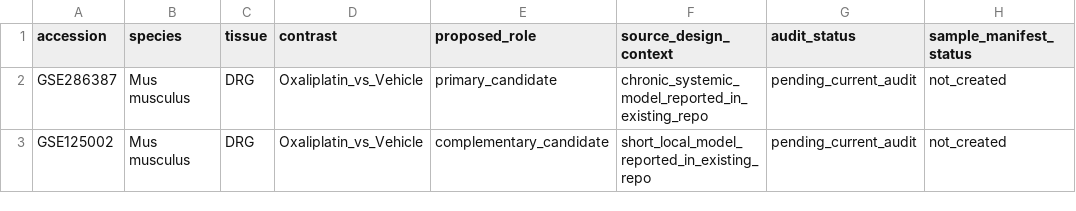
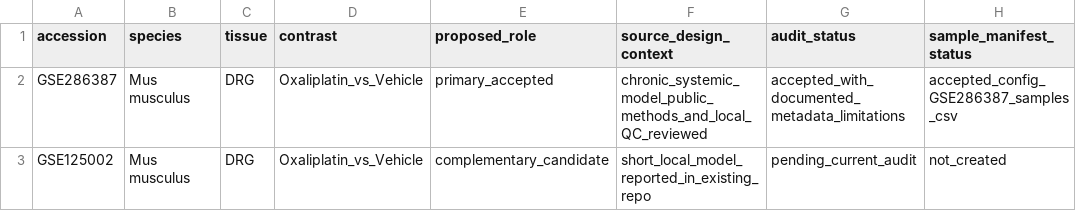
Before and after one commit to Bashir1370/Mostafaproject, a CSV file: oipn-cysteine-structural-screening/config/dataset_candidates.csv, drawn as a sheet.

Commit message:
Accept GSE286387 sample design and implement audited Step 02 DESeq2

```diff
--- a/oipn-cysteine-structural-screening/config/dataset_candidates.csv
+++ b/oipn-cysteine-structural-screening/config/dataset_candidates.csv
@@ -1,3 +1,3 @@
 accession,species,tissue,contrast,proposed_role,source_design_context,audit_status,sample_manifest_status
-GSE286387,Mus musculus,DRG,Oxaliplatin_vs_Vehicle,primary_candidate,chronic_systemic_model_reported_in_existing_repo,pending_current_audit,not_created
+GSE286387,Mus musculus,DRG,Oxaliplatin_vs_Vehicle,primary_accepted,chronic_systemic_model_public_methods_and_local_QC_reviewed,accepted_with_documented_metadata_limitations,accepted_config_GSE286387_samples_csv
 GSE125002,Mus musculus,DRG,Oxaliplatin_vs_Vehicle,complementary_candidate,short_local_model_reported_in_existing_repo,pending_current_audit,not_created
```
Also changed, not shown: 17 other files.
